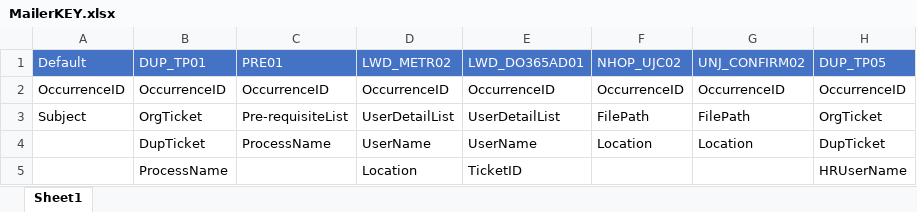
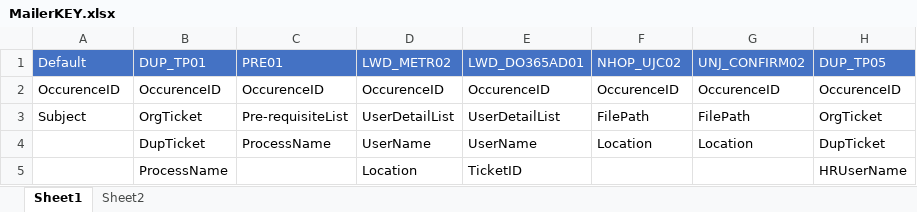
Before and after one commit to ravikiranjagadale-gep/NHOP-LWD-Automation, an Excel workbook: Configration/MailerKEY.xlsx, sheet Sheet1, drawn as a sheet; values as stored, in another font and other column widths than the file's, no borders; the diff names each change by its address in the sheet, - before the commit and + after, or states it on an @@ line.

Commit message:
Allen Richy - 4/26/2021 - NHOP and VOIP

```diff
--- a/Configration/MailerKEY.xlsx (sheet Sheet1)
+++ b/Configration/MailerKEY.xlsx (sheet Sheet1)
+sheet tab: Sheet2
-A2 (Default): OccurrenceID
+A2 (Default): OccurenceID
-B2 (DUP_TP01): OccurrenceID
+B2 (DUP_TP01): OccurenceID
-C2 (PRE01): OccurrenceID
+C2 (PRE01): OccurenceID
-D2 (LWD_METR02): OccurrenceID
+D2 (LWD_METR02): OccurenceID
-E2 (LWD_DO365AD01): OccurrenceID
+E2 (LWD_DO365AD01): OccurenceID
-F2 (NHOP_UJC02): OccurrenceID
+F2 (NHOP_UJC02): OccurenceID
-G2 (UNJ_CONFIRM02): OccurrenceID
+G2 (UNJ_CONFIRM02): OccurenceID
-H2 (DUP_TP05): OccurrenceID
+H2 (DUP_TP05): OccurenceID
```
Also changed, not shown: Configration/GEP_Bot_Configuration_File.xlsx, Configration/VOIP Excel.xlsx, 5 other files.
